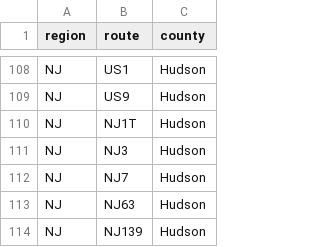
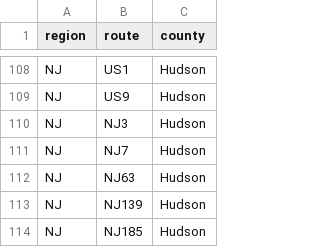
Before and after one commit to Highway-Photo-Project/PhotoData, a CSV file: _counties/NJ_counties.csv, drawn as a sheet; only a part is shown, gaps mark what is left out; the shorter side is filled out with more unchanged rows; the diff names each change by its address in the sheet, - before the commit and + after, or states it on an @@ line.

Commit message:
Update NJ_counties.csv

```diff
--- a/_counties/NJ_counties.csv
+++ b/_counties/NJ_counties.csv
-row 110: NJ | NJ1T | Hudson
```
